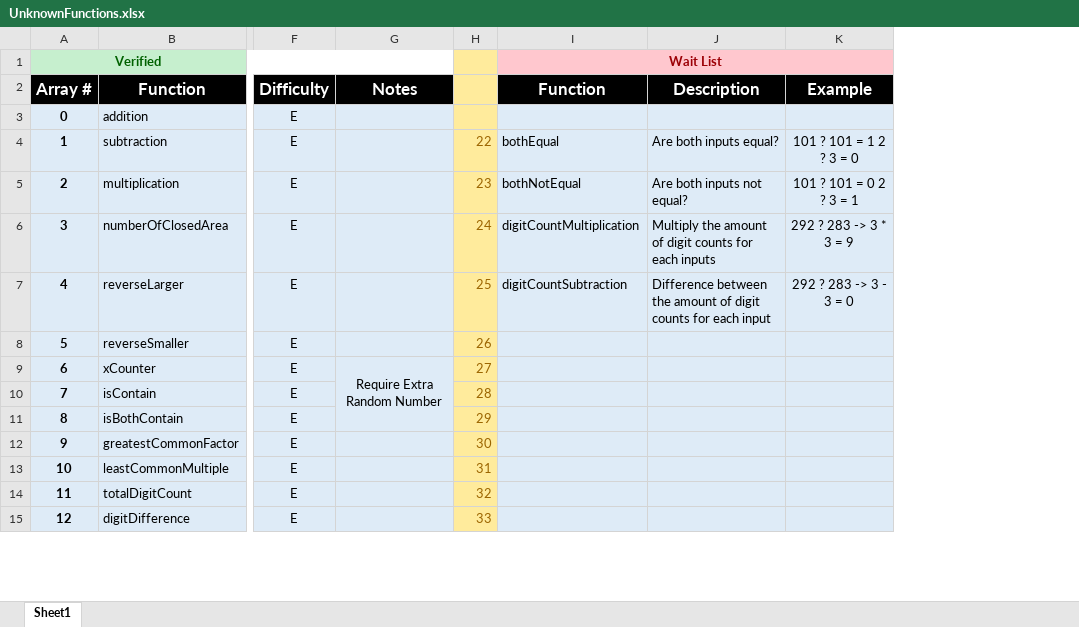
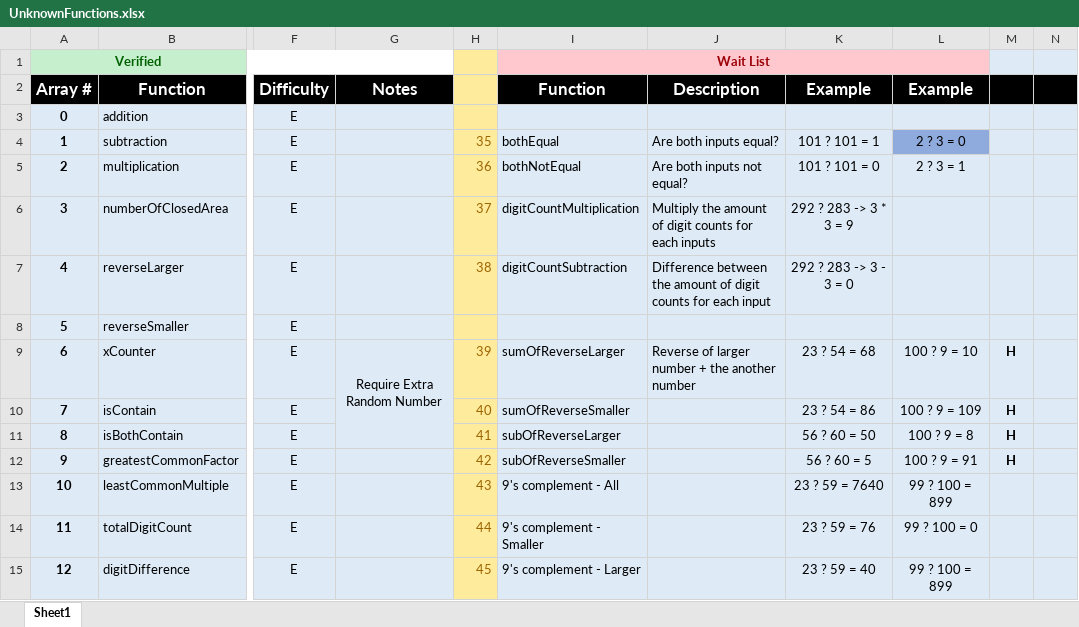
Before and after one commit to TimH8780/GeniusApp, an Excel workbook: UnknownFunctions.xlsx, sheet Sheet1, drawn as a sheet; only a part is shown, gaps mark what is left out; values as stored, in another font and other column widths than the file's, no borders; conditional formats not drawn; removed rows and columns are numbered as before the commit, all else as after; the diff covers the shown part only; the diff names each change by its address in the sheet, - before the commit and + after, or states it on an @@ line.

Commit message:
Update function list; More function ideas

```diff
--- a/UnknownFunctions.xlsx (sheet Sheet1)
+++ b/UnknownFunctions.xlsx (sheet Sheet1)
-column H, rows 4-15: 22 | 23 | 24 | 25 | 26 | 27 | 28 | 29 | 30 | 31 | 32 | 33
+column H, rows 4-15: 35 | 36 | 37 | 38 |  | 39 | 40 | 41 | 42 | 43 | 44 | 45
-column K, rows 2-7: Example |  | 101 ? 101 = 1 2 ? 3 = 0 | 101 ? 101 = 0 2 ? 3 = 1 | 292 ? 283 -> 3 * 3 = 9 | 292 ? 283 -> 3 - 3 = 0
+column K, rows 2-15: Example |  | 101 ? 101 = 1 | 101 ? 101 = 0 | 292 ? 283 -> 3 * 3 = 9 | 292 ? 283 -> 3 - 3 = 0 |  | 23 ? 54 = 68 | 23 ? 54 = 86 | 56 ? 60 = 50 | 56 ? 60 = 5 | 23 ? 59 = 7640 | 23 ? 59 = 76 | 23 ? 59 = 40
+column L, rows 2-15: Example |  | 2 ? 3 = 0 | 2 ? 3 = 1 |  |  |  | 100 ? 9 = 10 | 100 ? 9 = 109 | 100 ? 9 = 8 | 100 ? 9 = 91 | 99 ? 100 = 899 | 99 ? 100 = 0 | 99 ? 100 = 899
+column M, rows 9-12: all H
+column N, empty
-I9: (empty)
+I9: sumOfReverseLarger
-J9: (empty)
+J9: Reverse of larger number + the another number
-I10: (empty)
+I10: sumOfReverseSmaller
-I11: (empty)
+I11: subOfReverseLarger
-I12: (empty)
+I12: subOfReverseSmaller
-I13: (empty)
+I13: 9's complement - All
-I14: (empty)
+I14: 9's complement - Smaller
-I15: (empty)
+I15: 9's complement - Larger
```
Also changed, not shown: 3 added rows and 24 edited cells elsewhere in this sheet, 7 other files.
